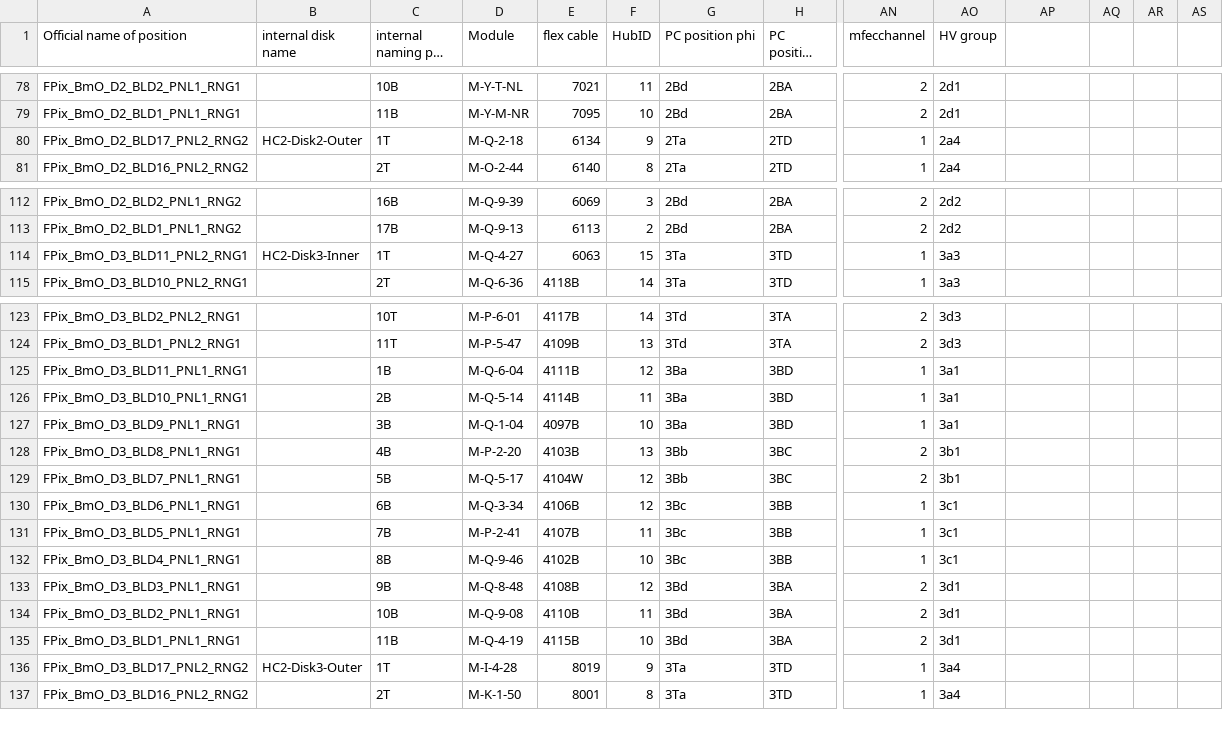
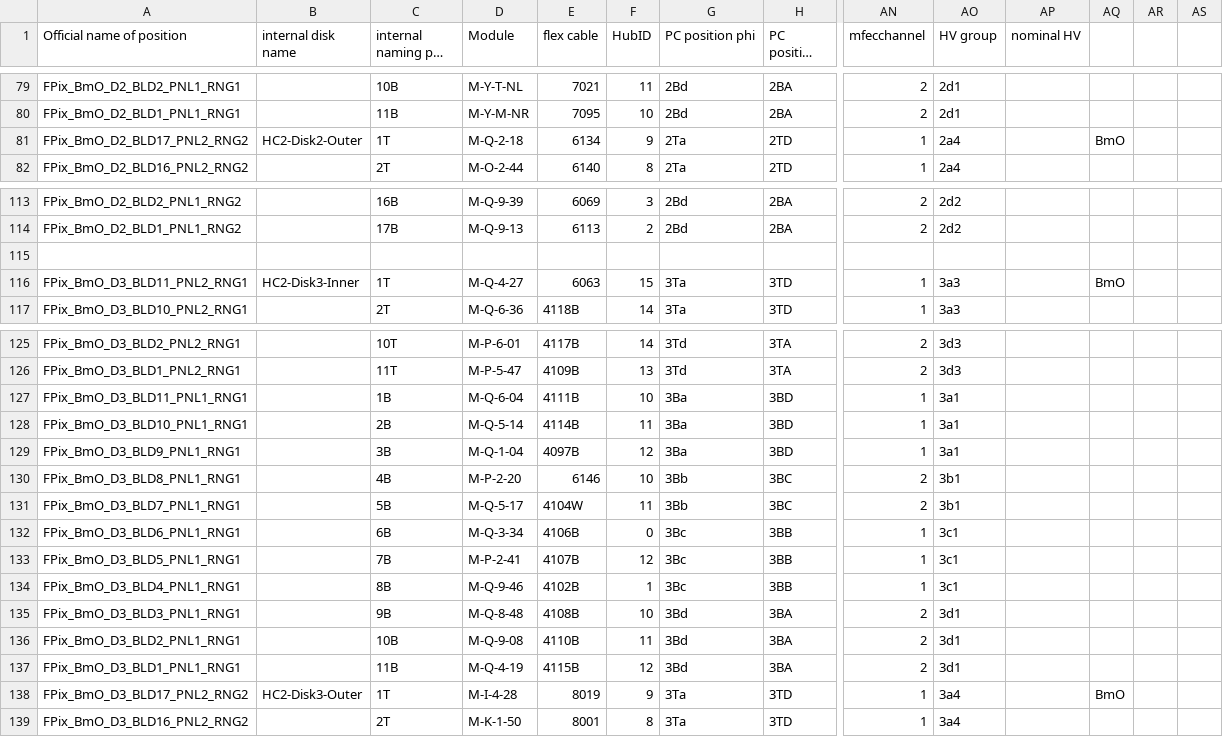
Before and after one commit to mialiu149/fpixphase1, a CSV file: MakePixelConfigs/csv/cablingmap_fpixphase1_BmO.csv, drawn as a sheet; only a part is shown, gaps mark what is left out; long unchanged cells end in …; addresses are those after the commit; rows hold the shown columns only; the diff covers the shown part only; the diff names each change by its address in the sheet, - before the commit and + after, or states it on an @@ line.

```diff
--- a/MakePixelConfigs/csv/cablingmap_fpixphase1_BmO.csv
+++ b/MakePixelConfigs/csv/cablingmap_fpixphase1_BmO.csv
-AP1: (empty)
+AP1: nominal HV
-AQ81: (empty)
+AQ81: BmO
+row 115: (empty)
-AQ116: (empty)
+AQ116: BmO
-F127 (HubID): 12
+F127 (HubID): 10
-F129 (HubID): 10
+F129 (HubID): 12
-E130 (flex cable): 4103B
+E130 (flex cable): 6146
-F130 (HubID): 13
+F130 (HubID): 10
-F131 (HubID): 12
+F131 (HubID): 11
-F132 (HubID): 12
+F132 (HubID): 0
-F133 (HubID): 11
+F133 (HubID): 12
-F134 (HubID): 10
+F134 (HubID): 1
-F135 (HubID): 12
+F135 (HubID): 10
-F137 (HubID): 10
+F137 (HubID): 12
-AQ138: (empty)
+AQ138: BmO
```
Also changed, not shown: 3 added rows and 44 edited cells elsewhere in this file, 1 other file.
